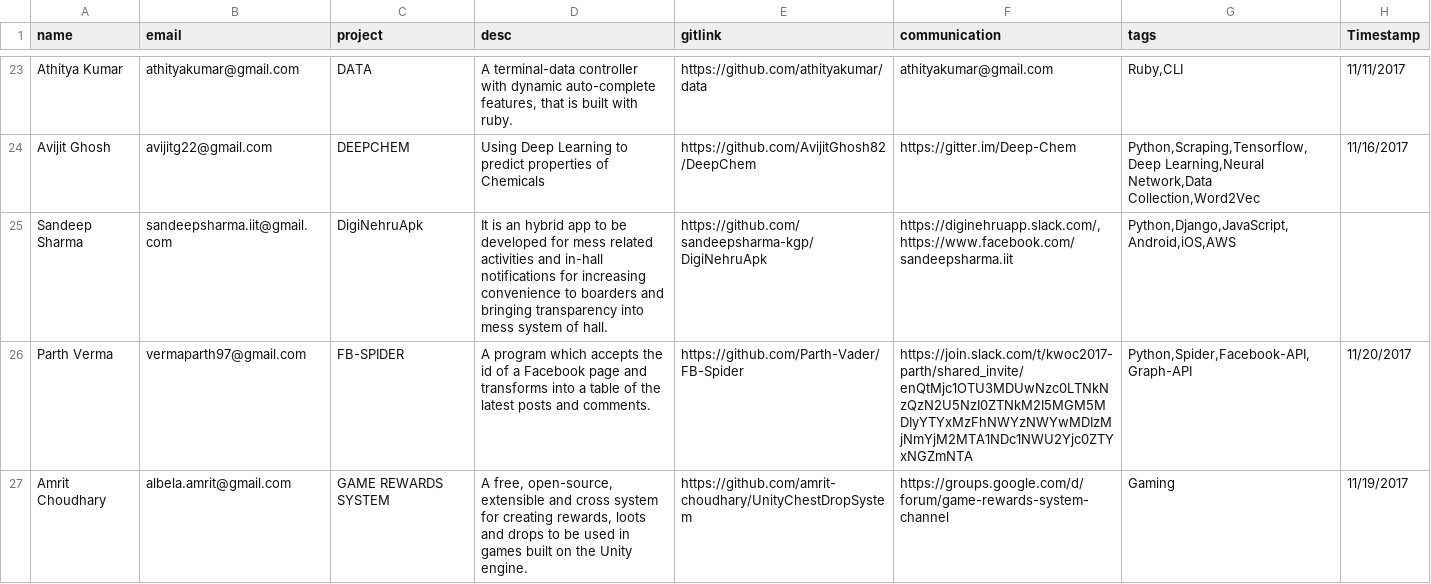
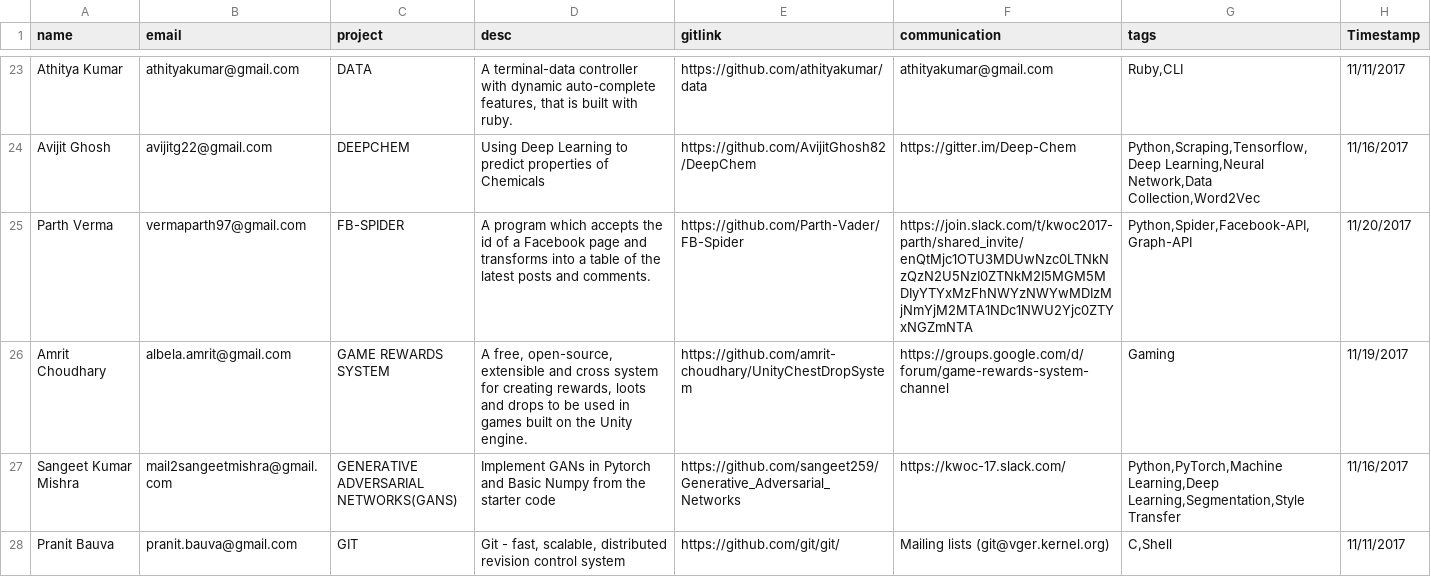
Before and after one commit to kossiitkgp/kwoc-2017, a CSV file: gh_scraper/projects.csv, drawn as a sheet; only a part is shown, gaps mark what is left out; the shorter side is filled out with more unchanged rows; the diff names each change by its address in the sheet, - before the commit and + after, or states it on an @@ line.

Commit message:
Revert "projects: add Sandeep's project"

```diff
--- a/gh_scraper/projects.csv
+++ b/gh_scraper/projects.csv
-row 25: Sandeep Sharma | sandeepsharma.iit@gmail.com | DigiNehruApk | It is an hybrid app to be developed for mess related activities and in-hall notifications for increasing convenience to boarders and bringing transparency into mess system of hall. | https://github.com/sandeepsharma-kgp/DigiNehruApk | https://diginehruapp.slack.com/, https://www.facebook.com/sandeepsharma.iit | Python,Django,JavaScript,Android,iOS,AWS
```
Also changed, not shown: 1 other file.
